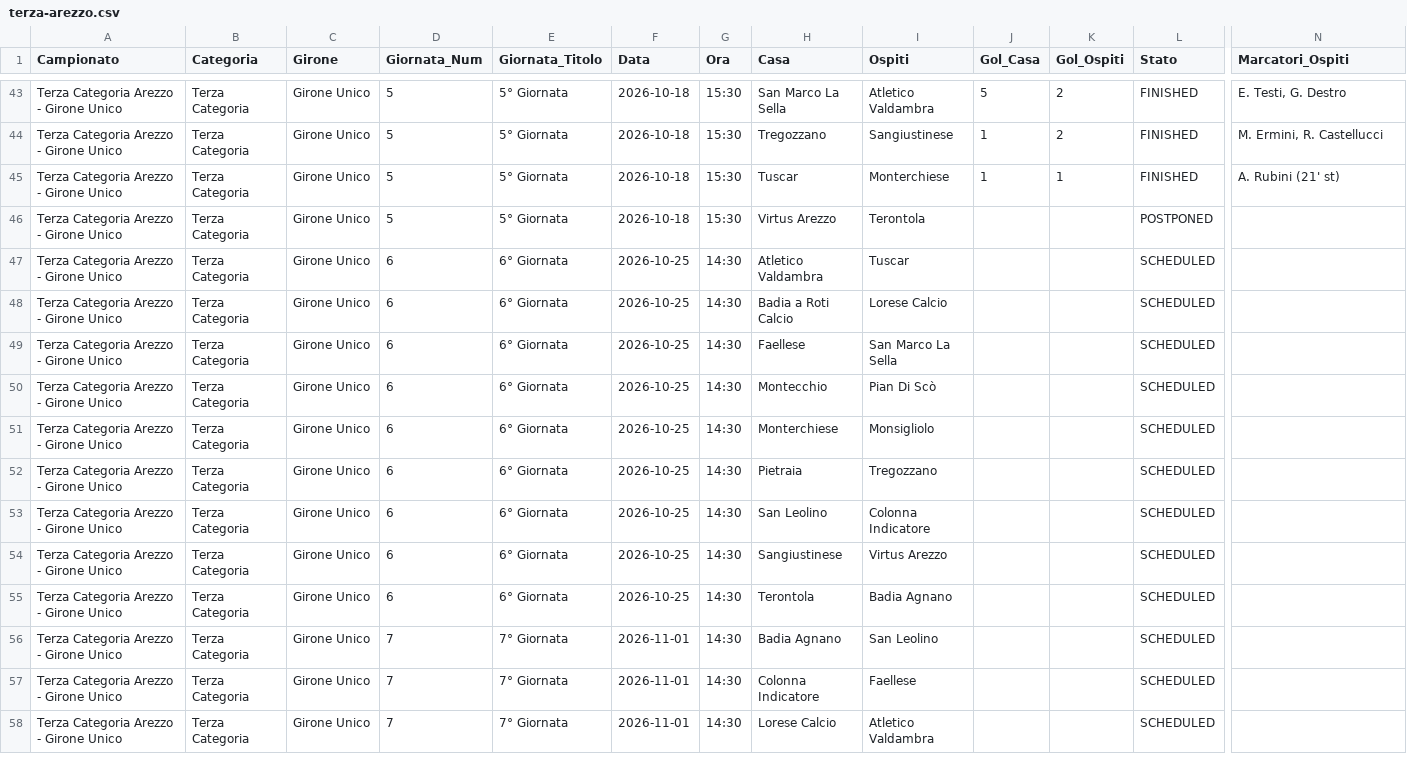
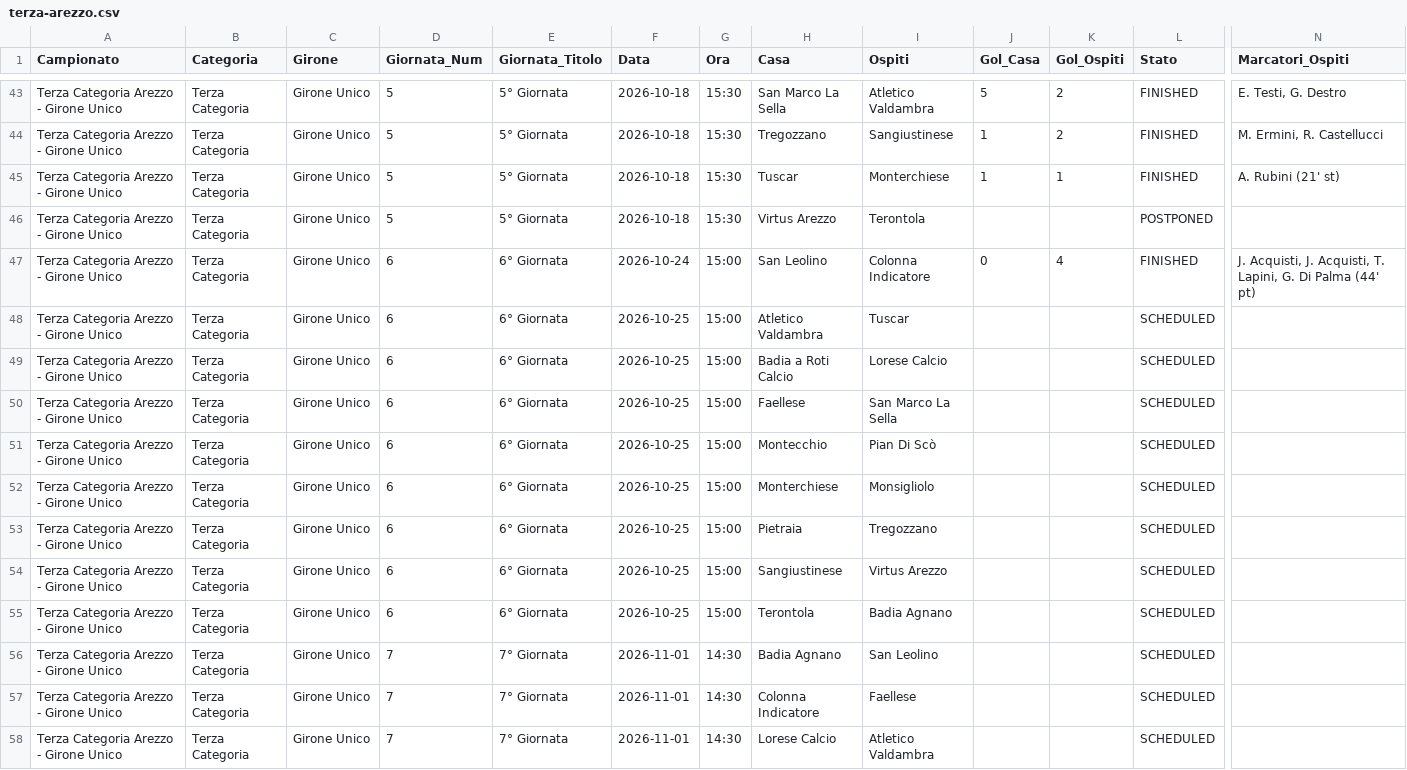
Before and after one commit to cicciocanestro/calcio-toscana-scraper, a CSV file: data/exports/terza-arezzo.csv, drawn as a sheet; only a part is shown, gaps mark what is left out; removed rows and columns are numbered as before the commit, all else as after; rows hold the shown columns only; the diff names each change by its address in the sheet, - before the commit and + after, or states it on an @@ line.

```diff
--- a/data/exports/terza-arezzo.csv
+++ b/data/exports/terza-arezzo.csv
+row 47: Terza Categoria Arezzo - Girone Unico | Terza Categoria | Girone Unico | 6 | 6° Giornata | 2026-10-24 | 15:00 | San Leolino | Colonna Indicatore | 0 | 4 | FINISHED | J. Acquisti, J. Acquisti, T. Lapini, G. Di Palma (44' pt)
-G48:G53 (Ora): 14:30
+G48:G53 (Ora): 15:00
-row 53: Terza Categoria Arezzo - Girone Unico | Terza Categoria | Girone Unico | 6 | 6° Giornata | 2026-10-25 | 14:30 | San Leolino | Colonna Indicatore |  |  | SCHEDULED
-G54:G55 (Ora): 14:30
+G54:G55 (Ora): 15:00
```
Also changed, not shown: data/exports/promozione-c.csv, 6 other files.
